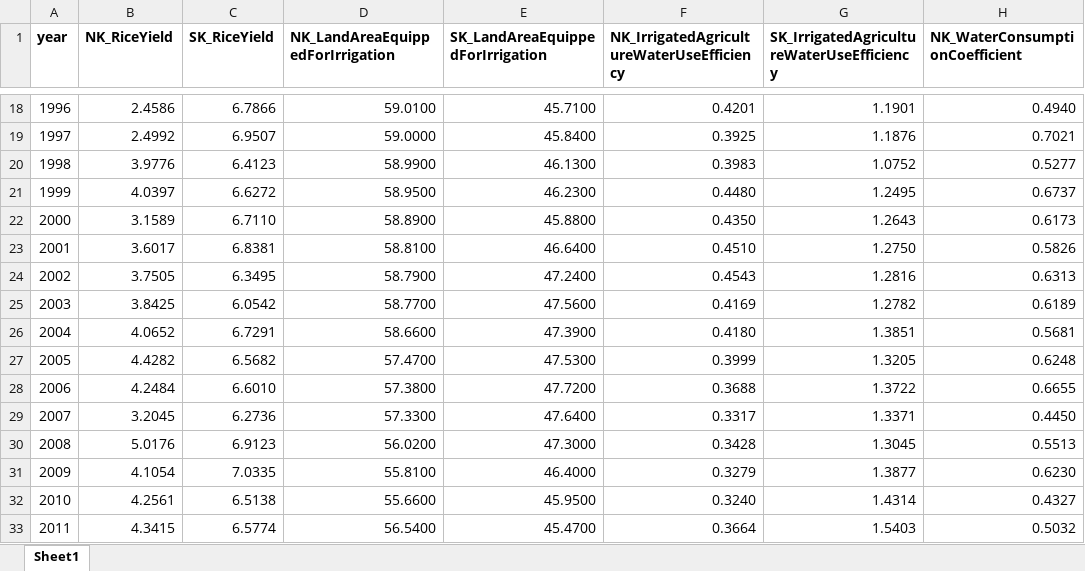
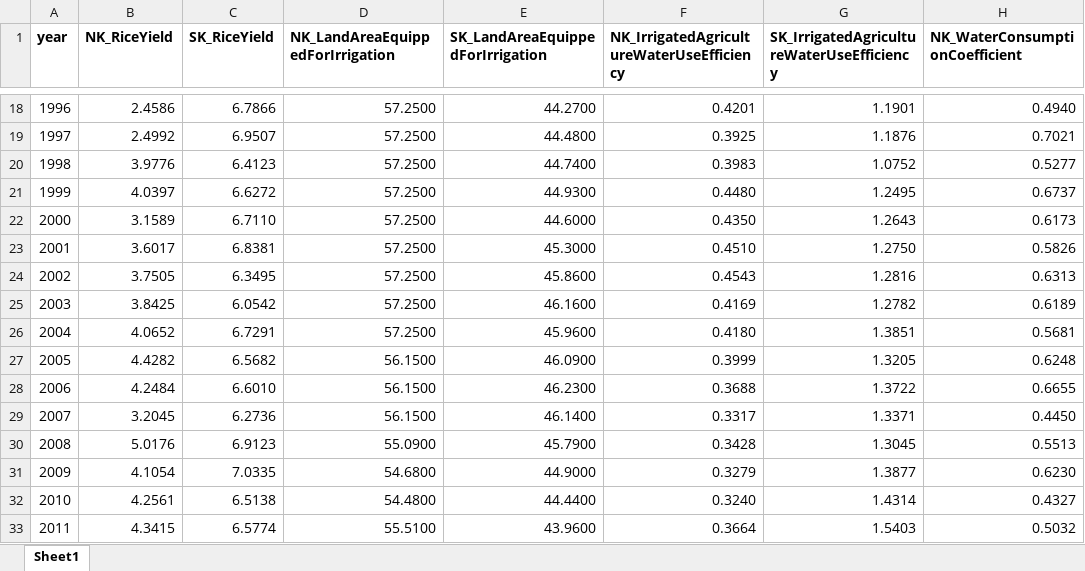
Before and after one commit to QiangHHZ/Sanctions-Drought-Korea, an Excel workbook: Data_Statistics.xlsx, sheet Sheet1, drawn as a sheet; only a part is shown, gaps mark what is left out; values as stored, in another font and other column widths than the file's, no borders; the diff covers the shown part only; the diff names each change by its address in the sheet, - before the commit and + after, or states it on an @@ line.

```diff
--- a/Data_Statistics.xlsx (sheet Sheet1)
+++ b/Data_Statistics.xlsx (sheet Sheet1)
-D18 (NK_LandAreaEquippedForIrrigation): 59.0100
+D18 (NK_LandAreaEquippedForIrrigation): 57.2500
-E18 (SK_LandAreaEquippedForIrrigation): 45.7100
+E18 (SK_LandAreaEquippedForIrrigation): 44.2700
-D19 (NK_LandAreaEquippedForIrrigation): 59.0000
+D19 (NK_LandAreaEquippedForIrrigation): 57.2500
-E19 (SK_LandAreaEquippedForIrrigation): 45.8400
+E19 (SK_LandAreaEquippedForIrrigation): 44.4800
-D20 (NK_LandAreaEquippedForIrrigation): 58.9900
+D20 (NK_LandAreaEquippedForIrrigation): 57.2500
-E20 (SK_LandAreaEquippedForIrrigation): 46.1300
+E20 (SK_LandAreaEquippedForIrrigation): 44.7400
-D21 (NK_LandAreaEquippedForIrrigation): 58.9500
+D21 (NK_LandAreaEquippedForIrrigation): 57.2500
-E21 (SK_LandAreaEquippedForIrrigation): 46.2300
+E21 (SK_LandAreaEquippedForIrrigation): 44.9300
-D22 (NK_LandAreaEquippedForIrrigation): 58.8900
+D22 (NK_LandAreaEquippedForIrrigation): 57.2500
-E22 (SK_LandAreaEquippedForIrrigation): 45.8800
+E22 (SK_LandAreaEquippedForIrrigation): 44.6000
-D23 (NK_LandAreaEquippedForIrrigation): 58.8100
+D23 (NK_LandAreaEquippedForIrrigation): 57.2500
-E23 (SK_LandAreaEquippedForIrrigation): 46.6400
+E23 (SK_LandAreaEquippedForIrrigation): 45.3000
-D24 (NK_LandAreaEquippedForIrrigation): 58.7900
+D24 (NK_LandAreaEquippedForIrrigation): 57.2500
-E24 (SK_LandAreaEquippedForIrrigation): 47.2400
+E24 (SK_LandAreaEquippedForIrrigation): 45.8600
-D25 (NK_LandAreaEquippedForIrrigation): 58.7700
+D25 (NK_LandAreaEquippedForIrrigation): 57.2500
-E25 (SK_LandAreaEquippedForIrrigation): 47.5600
+E25 (SK_LandAreaEquippedForIrrigation): 46.1600
-D26 (NK_LandAreaEquippedForIrrigation): 58.6600
+D26 (NK_LandAreaEquippedForIrrigation): 57.2500
-E26 (SK_LandAreaEquippedForIrrigation): 47.3900
+E26 (SK_LandAreaEquippedForIrrigation): 45.9600
-D27 (NK_LandAreaEquippedForIrrigation): 57.4700
+D27 (NK_LandAreaEquippedForIrrigation): 56.1500
-E27 (SK_LandAreaEquippedForIrrigation): 47.5300
+E27 (SK_LandAreaEquippedForIrrigation): 46.0900
-D28 (NK_LandAreaEquippedForIrrigation): 57.3800
+D28 (NK_LandAreaEquippedForIrrigation): 56.1500
-E28 (SK_LandAreaEquippedForIrrigation): 47.7200
+E28 (SK_LandAreaEquippedForIrrigation): 46.2300
-D29 (NK_LandAreaEquippedForIrrigation): 57.3300
+D29 (NK_LandAreaEquippedForIrrigation): 56.1500
-E29 (SK_LandAreaEquippedForIrrigation): 47.6400
+E29 (SK_LandAreaEquippedForIrrigation): 46.1400
-D30 (NK_LandAreaEquippedForIrrigation): 56.0200
+D30 (NK_LandAreaEquippedForIrrigation): 55.0900
-E30 (SK_LandAreaEquippedForIrrigation): 47.3000
+E30 (SK_LandAreaEquippedForIrrigation): 45.7900
-D31 (NK_LandAreaEquippedForIrrigation): 55.8100
+D31 (NK_LandAreaEquippedForIrrigation): 54.6800
-E31 (SK_LandAreaEquippedForIrrigation): 46.4000
+E31 (SK_LandAreaEquippedForIrrigation): 44.9000
-D32 (NK_LandAreaEquippedForIrrigation): 55.6600
+D32 (NK_LandAreaEquippedForIrrigation): 54.4800
-E32 (SK_LandAreaEquippedForIrrigation): 45.9500
+E32 (SK_LandAreaEquippedForIrrigation): 44.4400
-D33 (NK_LandAreaEquippedForIrrigation): 56.5400
+D33 (NK_LandAreaEquippedForIrrigation): 55.5100
-E33 (SK_LandAreaEquippedForIrrigation): 45.4700
+E33 (SK_LandAreaEquippedForIrrigation): 43.9600
```
Also changed, not shown: 50 edited cells elsewhere in this sheet, 1 other file.
